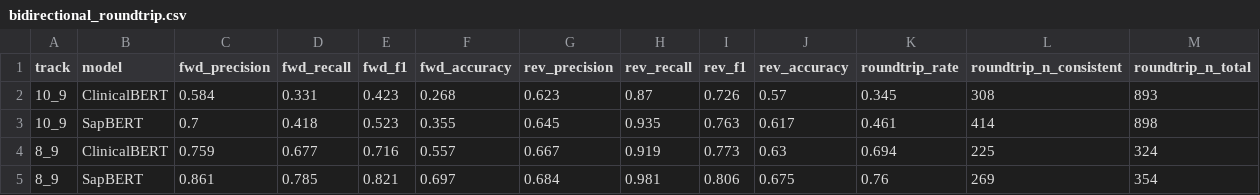
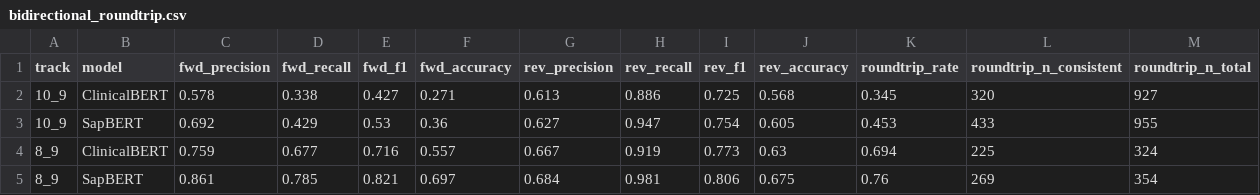
Before and after one commit to huznot/SAPBert, a CSV file: results/bidirectional_roundtrip.csv, drawn as a sheet.

```diff
--- a/results/bidirectional_roundtrip.csv
+++ b/results/bidirectional_roundtrip.csv
@@ -1,4 +1,4 @@
 "track","model","fwd_precision","fwd_recall","fwd_f1","fwd_accuracy","rev_precision","rev_recall","rev_f1","rev_accuracy","roundtrip_rate","roundtrip_n_consistent","roundtrip_n_total"
-"10_9","ClinicalBERT",0.584,0.331,0.423,0.268,0.623,0.87,0.726,0.57,0.345,308,893
-"10_9","SapBERT",0.7,0.418,0.523,0.355,0.645,0.935,0.763,0.617,0.461,414,898
+"10_9","ClinicalBERT",0.578,0.338,0.427,0.271,0.613,0.886,0.725,0.568,0.345,320,927
+"10_9","SapBERT",0.692,0.429,0.53,0.36,0.627,0.947,0.754,0.605,0.453,433,955
 "8_9","ClinicalBERT",0.759,0.677,0.716,0.557,0.667,0.919,0.773,0.63,0.694,225,324
```
Also changed, not shown: results/best_by_model.csv, results/ccs_breakdown_10_9.csv, 32 other files.
